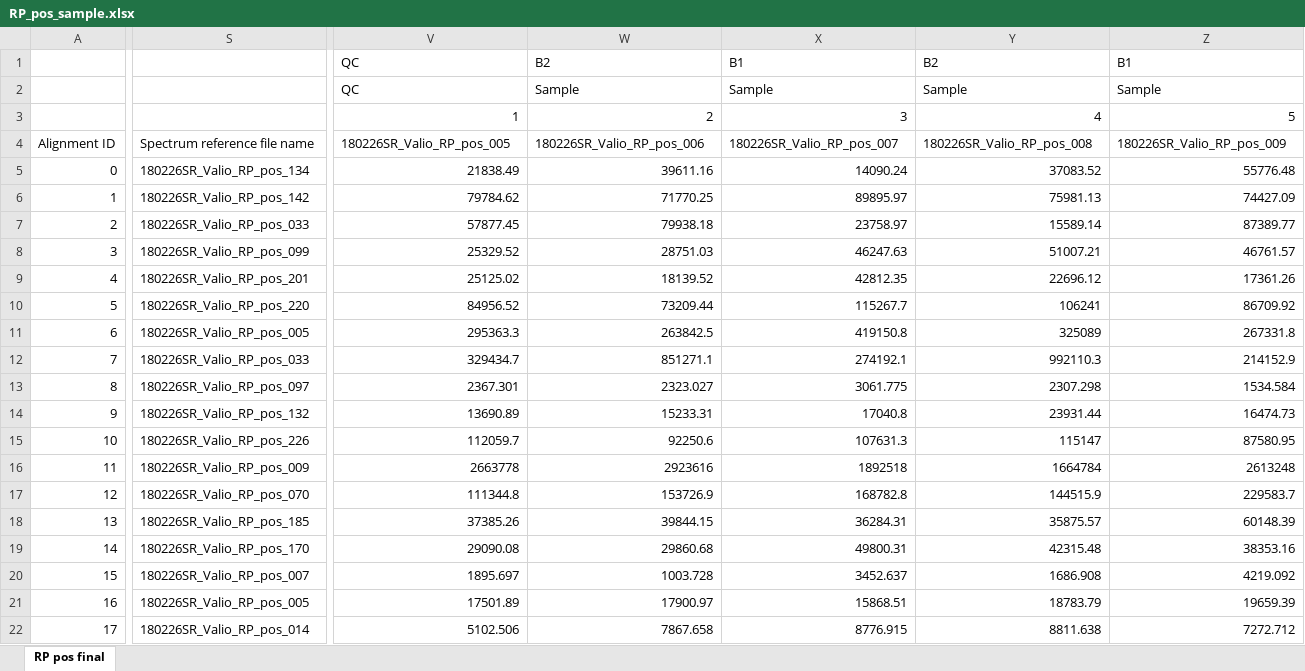
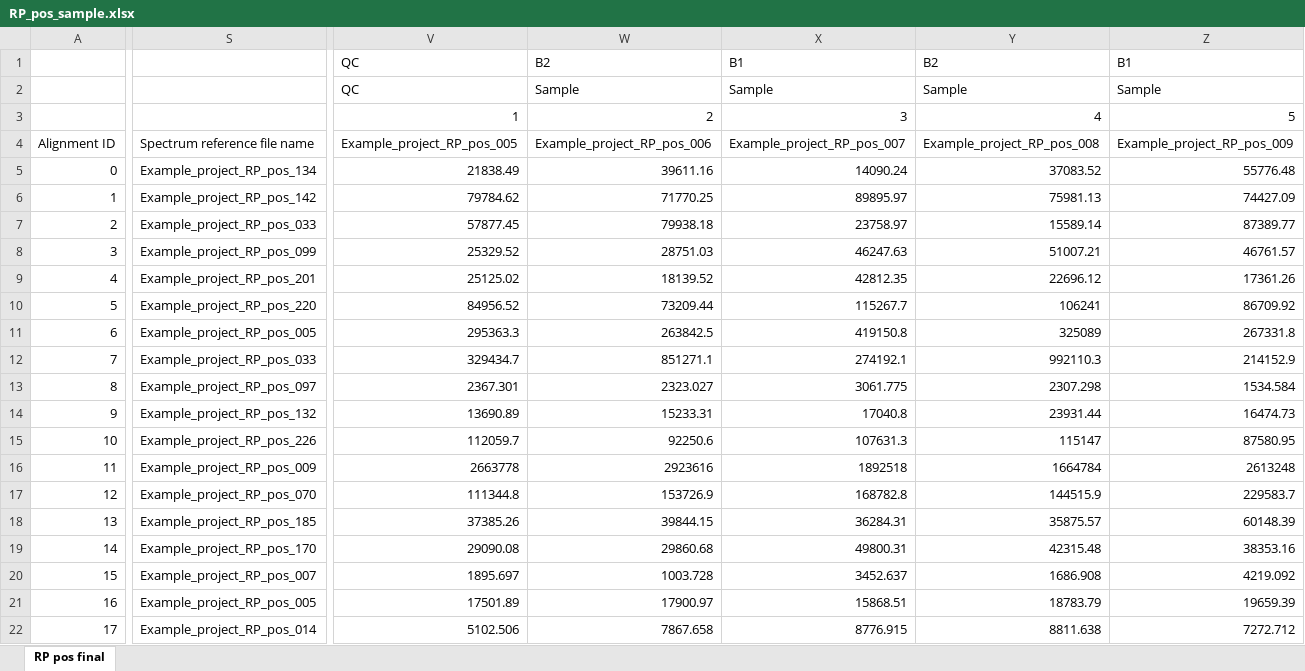
Before and after one commit to antonvsdata/notame, an Excel workbook: inst/extdata/RP_pos_sample.xlsx, sheet RP pos final, drawn as a sheet; only a part is shown, gaps mark what is left out; values as stored, in another font and other column widths than the file's, no borders; the diff covers the shown part only; the diff names each change by its address in the sheet, - before the commit and + after, or states it on an @@ line.

```diff
--- a/inst/extdata/RP_pos_sample.xlsx (sheet RP pos final)
+++ b/inst/extdata/RP_pos_sample.xlsx (sheet RP pos final)
-V4: 180226SR_Valio_RP_pos_005
+V4: Example_project_RP_pos_005
-W4: 180226SR_Valio_RP_pos_006
+W4: Example_project_RP_pos_006
-X4: 180226SR_Valio_RP_pos_007
+X4: Example_project_RP_pos_007
-Y4: 180226SR_Valio_RP_pos_008
+Y4: Example_project_RP_pos_008
-Z4: 180226SR_Valio_RP_pos_009
+Z4: Example_project_RP_pos_009
-S5: 180226SR_Valio_RP_pos_134
+S5: Example_project_RP_pos_134
-S6: 180226SR_Valio_RP_pos_142
+S6: Example_project_RP_pos_142
-S7: 180226SR_Valio_RP_pos_033
+S7: Example_project_RP_pos_033
-S8: 180226SR_Valio_RP_pos_099
+S8: Example_project_RP_pos_099
-S9: 180226SR_Valio_RP_pos_201
+S9: Example_project_RP_pos_201
-S10: 180226SR_Valio_RP_pos_220
+S10: Example_project_RP_pos_220
-S11: 180226SR_Valio_RP_pos_005
+S11: Example_project_RP_pos_005
-S12: 180226SR_Valio_RP_pos_033
+S12: Example_project_RP_pos_033
-S13: 180226SR_Valio_RP_pos_097
+S13: Example_project_RP_pos_097
-S14: 180226SR_Valio_RP_pos_132
+S14: Example_project_RP_pos_132
-S15: 180226SR_Valio_RP_pos_226
+S15: Example_project_RP_pos_226
-S16: 180226SR_Valio_RP_pos_009
+S16: Example_project_RP_pos_009
-S17: 180226SR_Valio_RP_pos_070
+S17: Example_project_RP_pos_070
-S18: 180226SR_Valio_RP_pos_185
+S18: Example_project_RP_pos_185
-S19: 180226SR_Valio_RP_pos_170
+S19: Example_project_RP_pos_170
-S20: 180226SR_Valio_RP_pos_007
+S20: Example_project_RP_pos_007
-S21: 180226SR_Valio_RP_pos_005
+S21: Example_project_RP_pos_005
-S22: 180226SR_Valio_RP_pos_014
+S22: Example_project_RP_pos_014
```
Also changed, not shown: 219 edited cells elsewhere in this sheet, inst/extdata/HILIC_neg_sample.xlsx, inst/extdata/HILIC_pos_sample.xlsx, 7 other files.
